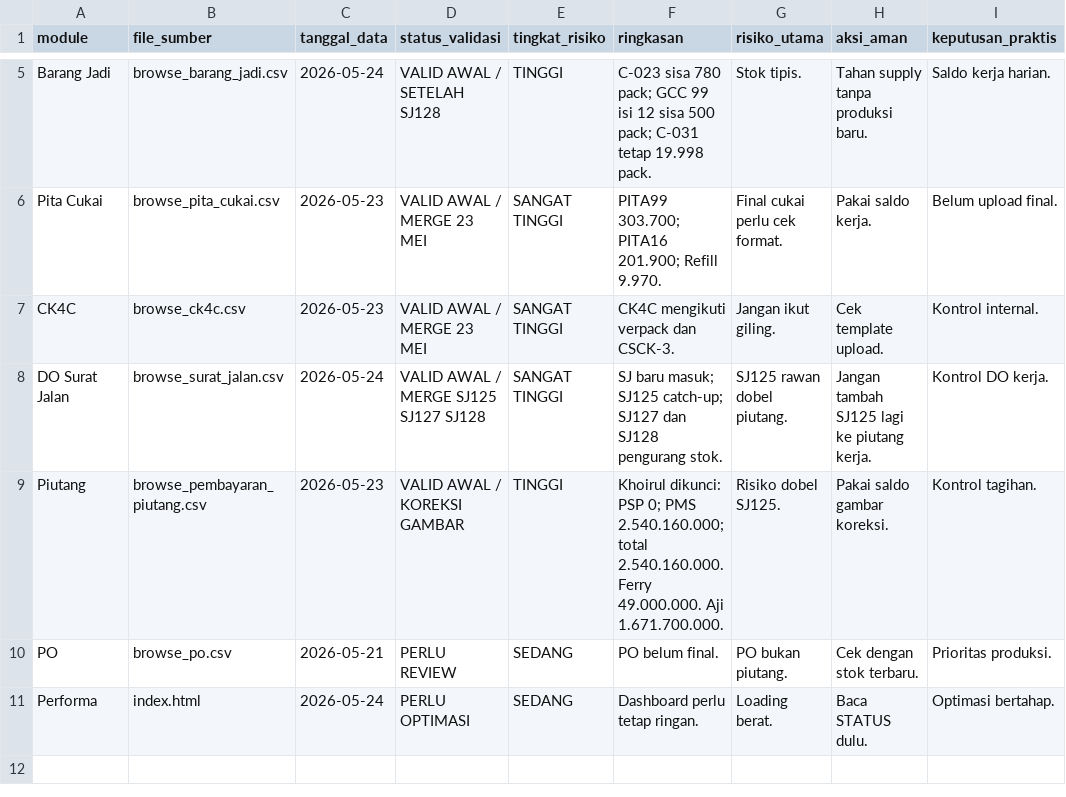
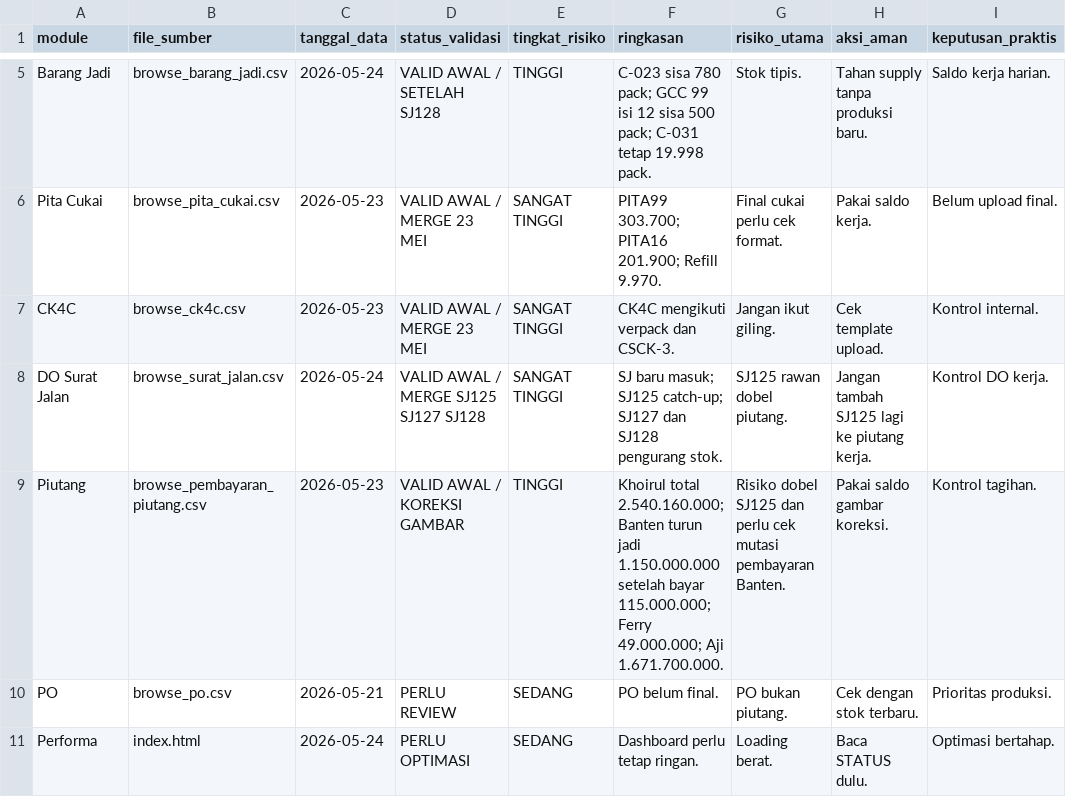
Before and after one commit to cengkehsigaret99-del/BAL-99-Work-Assistant-Cockpit, a CSV file: STATUS_HARI_INI.csv, drawn as a sheet; only a part is shown, gaps mark what is left out; the diff names each change by its address in the sheet, - before the commit and + after, or states it on an @@ line.

Commit message:
Update status piutang Banten 23 Mei

```diff
--- a/STATUS_HARI_INI.csv
+++ b/STATUS_HARI_INI.csv
-F9 (ringkasan): Khoirul dikunci: PSP 0; PMS 2.540.160.000; total 2.540.160.000. Ferry 49.000.000. Aji 1.671.700.000.
+F9 (ringkasan): Khoirul total 2.540.160.000; Banten turun jadi 1.150.000.000 setelah bayar 115.000.000; Ferry 49.000.000; Aji 1.671.700.000.
-G9 (risiko_utama): Risiko dobel SJ125.
+G9 (risiko_utama): Risiko dobel SJ125 dan perlu cek mutasi pembayaran Banten.
```
